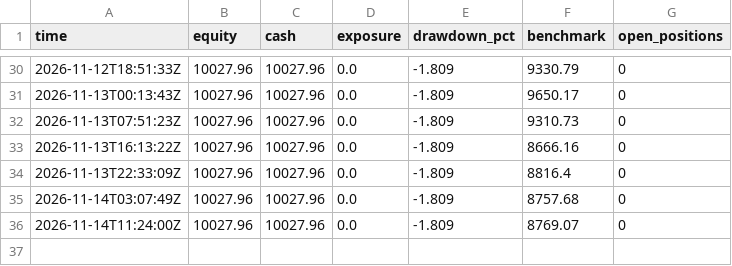
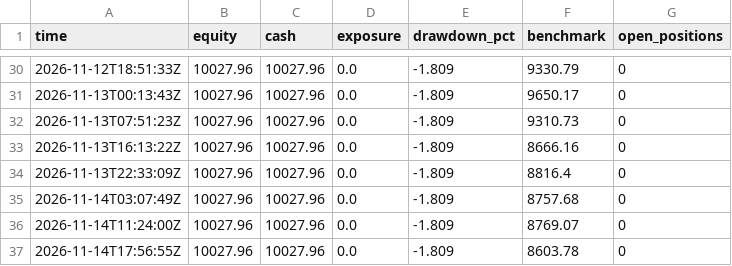
Before and after one commit to khawajayy/PaperTrading, a CSV file: docs/data/equity.csv, drawn as a sheet; only a part is shown, gaps mark what is left out; the diff names each change by its address in the sheet, - before the commit and + after, or states it on an @@ line.

```diff
--- a/docs/data/equity.csv
+++ b/docs/data/equity.csv
+row 37: 2026-11-14T17:56:55Z | 10027.96 | 10027.96 | 0.0 | -1.809 | 8603.78 | 0
```
Also changed, not shown: 1 other file.
